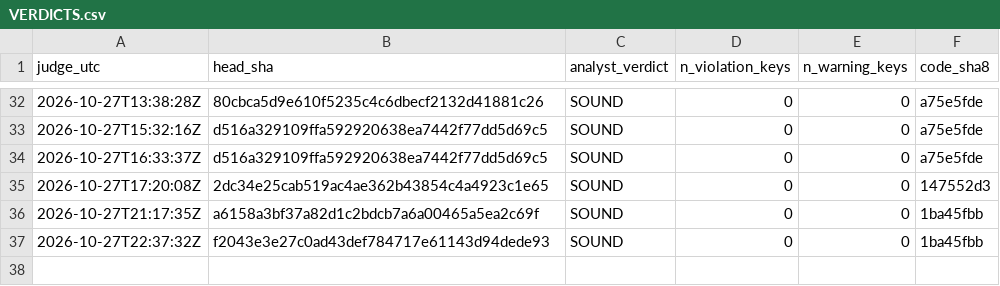
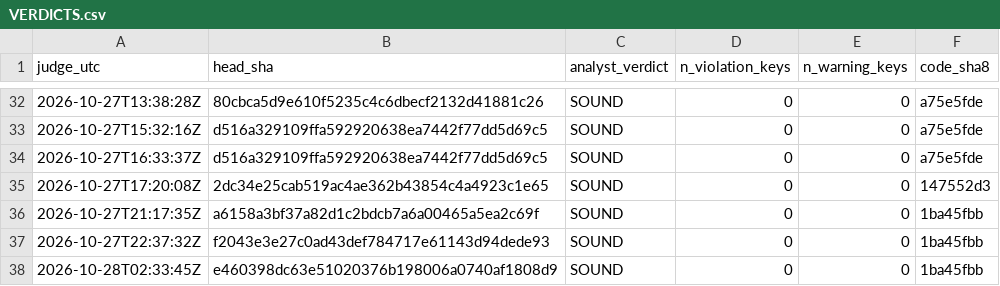
Before and after one commit to Mohamedalhaaj/gold-forward-watch, a CSV file: reports/judge_analyst/VERDICTS.csv, drawn as a sheet; only a part is shown, gaps mark what is left out; the diff names each change by its address in the sheet, - before the commit and + after, or states it on an @@ line.

```diff
--- a/reports/judge_analyst/VERDICTS.csv
+++ b/reports/judge_analyst/VERDICTS.csv
+row 38: 2026-10-28T02:33:45Z | e460398dc63e51020376b198006a0740af1808d9 | SOUND | 0 | 0 | 1ba45fbb
```
Also changed, not shown: reports/judge_analyst/evidence.csv, 3 other files.
